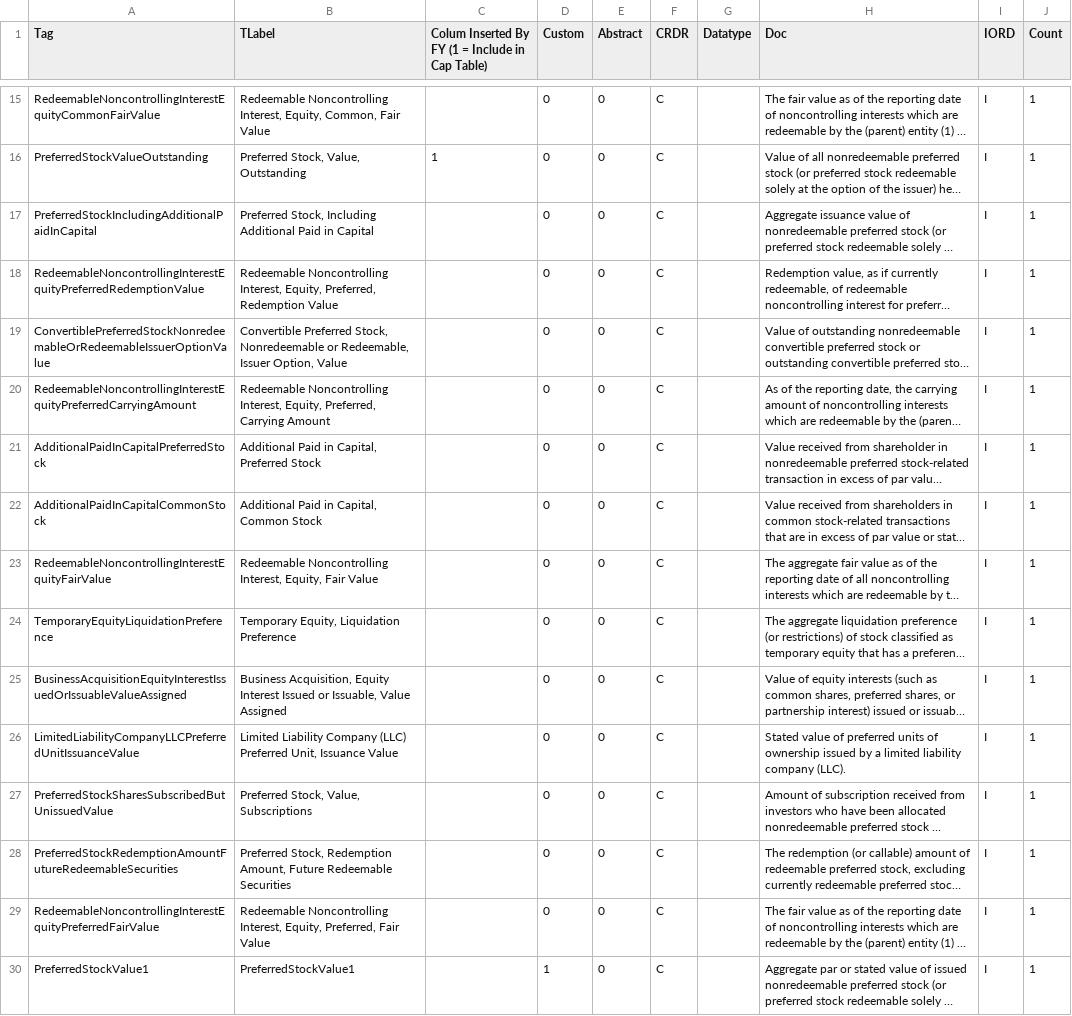
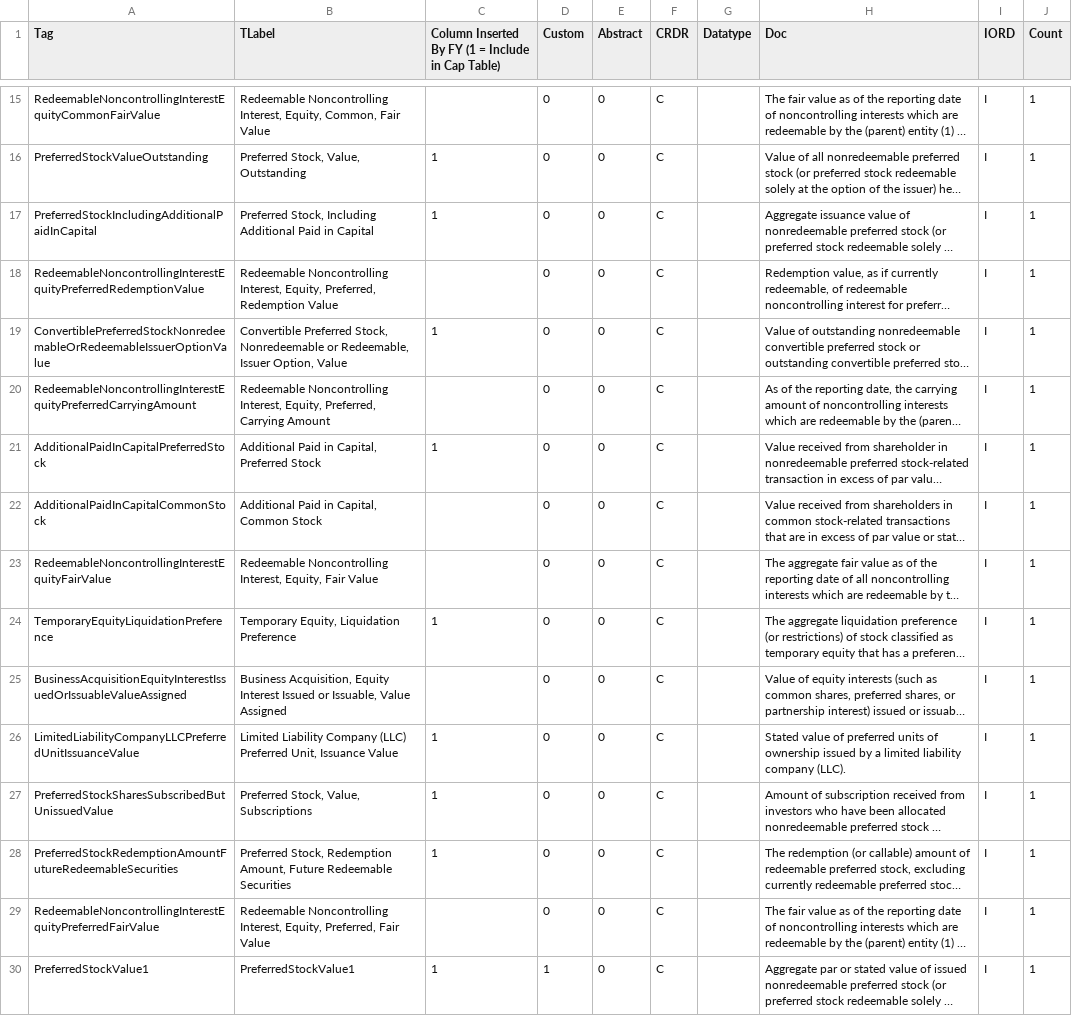
Before and after one commit to franklinyin1/investment-analyzer, a CSV file: csv/pref-tags.csv, drawn as a sheet; only a part is shown, gaps mark what is left out; long unchanged cells end in …; the diff covers the shown part only; the diff names each change by its address in the sheet, - before the commit and + after, or states it on an @@ line.

Commit message:
update 2 pref-tag csv

```diff
--- a/csv/pref-tags.csv
+++ b/csv/pref-tags.csv
-C1: Colum Inserted By…
+C1: Column Inserted By…
-C17: (empty)
+C17: 1
-C19: (empty)
+C19: 1
-C21: (empty)
+C21: 1
-C24: (empty)
+C24: 1
-C26:C28: (empty)
+C26:C28: 1
-C30: (empty)
+C30: 1
```
Also changed, not shown: 83 edited cells elsewhere in this file.
